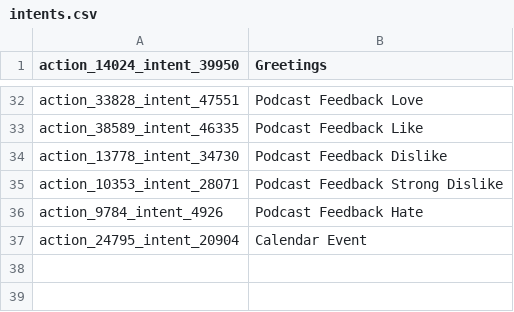
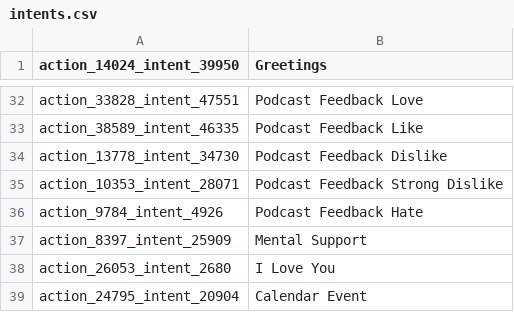
Before and after one commit to SpaceBod/K9AI, a CSV file: chat-bot/assets/intents.csv, drawn as a sheet; only a part is shown, gaps mark what is left out.

Commit message:
update to add support

```diff
--- a/chat-bot/assets/intents.csv
+++ b/chat-bot/assets/intents.csv
@@ -36,2 +36,4 @@ action_10353_intent_28071,Podcast Feedback Strong Dislike
 action_9784_intent_4926,Podcast Feedback Hate
+action_8397_intent_25909,Mental Support
+action_26053_intent_2680,I Love You
 action_24795_intent_20904,Calendar Event
```
Also changed, not shown: 2 other files.
